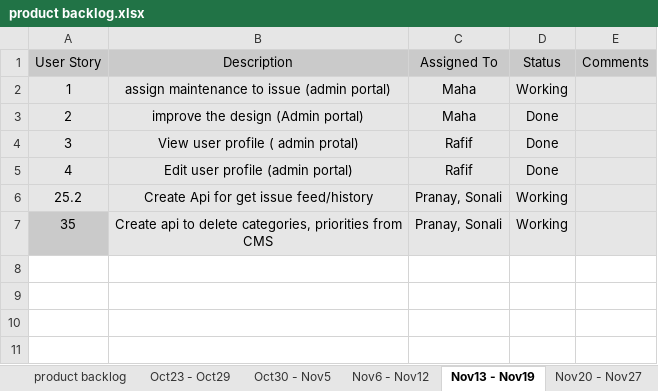
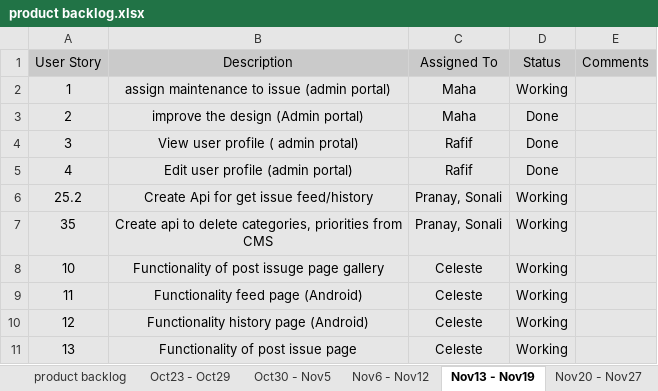
Before and after one commit to akshya672222/SSW695_Team7, an Excel workbook: SSW695/product backlog.xlsx, sheet Nov13 - Nov19, drawn as a sheet; values as stored, in another font and other column widths than the file's, no borders; the diff names each change by its address in the sheet, - before the commit and + after, or states it on an @@ line.

```diff
--- a/SSW695/product backlog.xlsx (sheet Nov13 - Nov19)
+++ b/SSW695/product backlog.xlsx (sheet Nov13 - Nov19)
-A7 fill: #CACACA
+A7 fill: #E6E6E6
+row 8: 10 | Functionality of post issuge page gallery | Celeste | Working
+row 9: 11 | Functionality feed page (Android) | Celeste | Working
+row 10: 12 | Functionality history page (Android) | Celeste | Working
+row 11: 13 | Functionality of post issue page | Celeste | Working
```
Also changed, not shown: sheet Nov6 - Nov12, sheet product backlog, 2 other files.
